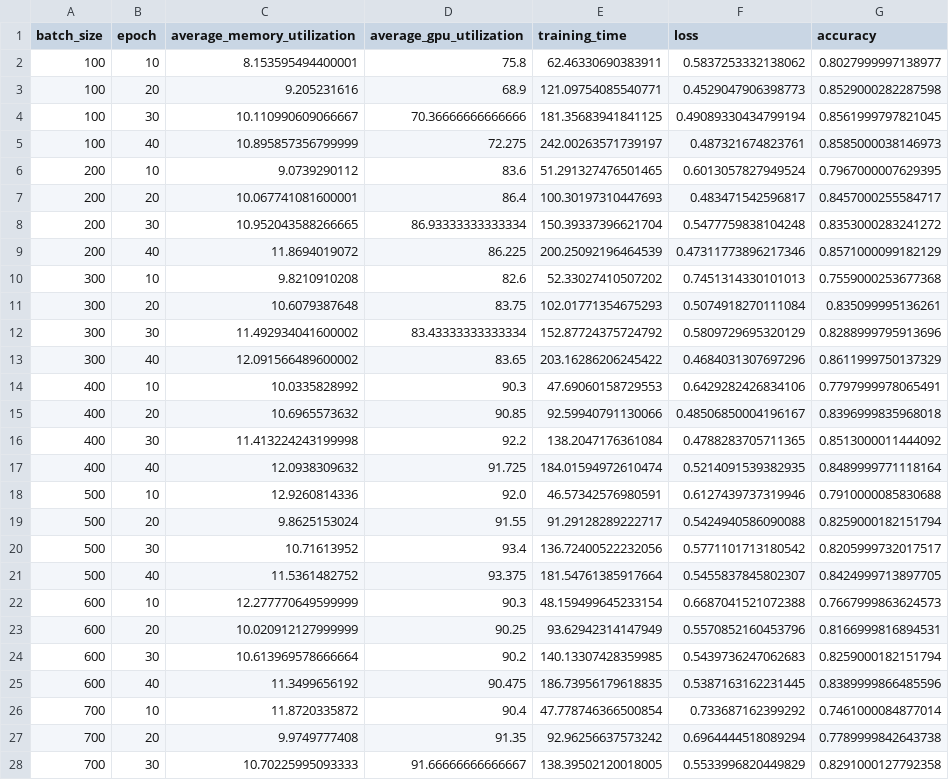
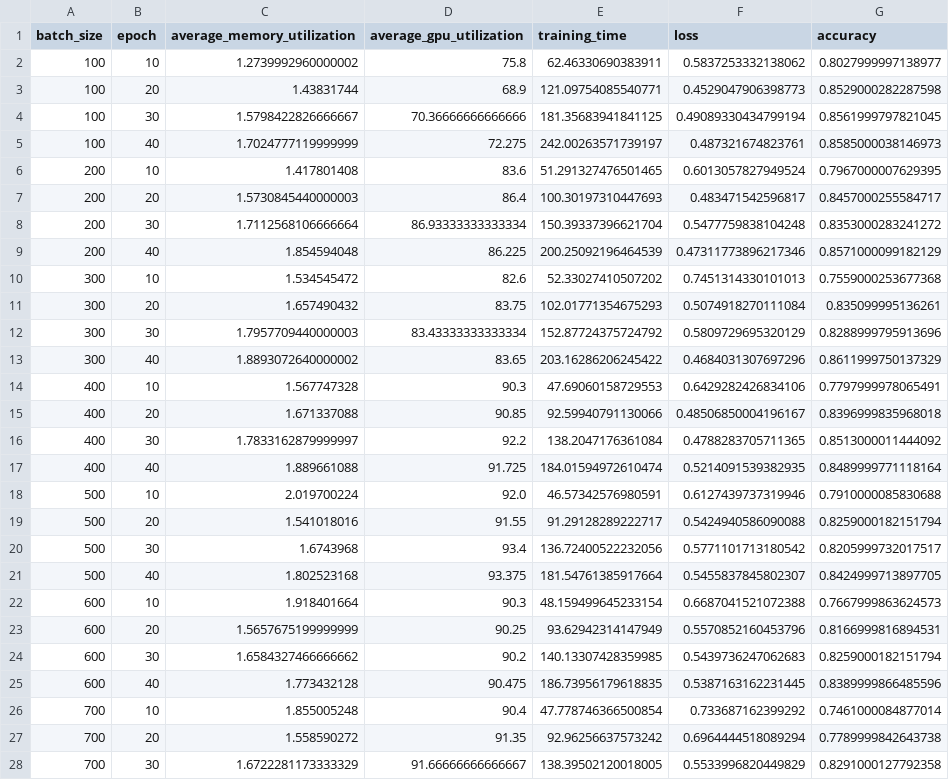
Before and after one commit to oshanQQ/graduation-thesis, a CSV file: experiments/training_data/cifar10_deep_classification.csv, drawn as a sheet; only a part is shown; the diff covers the shown part only.

Commit message:
"average_memory_utilization" is %

```diff
--- a/experiments/training_data/cifar10_deep_classification.csv
+++ b/experiments/training_data/cifar10_deep_classification.csv
@@ -1,28 +1,28 @@
 batch_size,epoch,average_memory_utilization,average_gpu_utilization,training_time,loss,accuracy
-100,10,8.153595494400001,75.8,62.46330690383911,0.5837253332138062,0.8027999997138977
-100,20,9.205231616,68.9,121.09754085540771,0.4529047906398773,0.8529000282287598
-100,30,10.110990609066667,70.36666666666666,181.35683941841125,0.49089330434799194,0.8561999797821045
-100,40,10.895857356799999,72.275,242.00263571739197,0.487321674823761,0.8585000038146973
-200,10,9.0739290112,83.6,51.291327476501465,0.6013057827949524,0.7967000007629395
-200,20,10.067741081600001,86.4,100.30197310447693,0.483471542596817,0.8457000255584717
-200,30,10.952043588266665,86.93333333333334,150.39337396621704,0.5477759838104248,0.8353000283241272
-200,40,11.8694019072,86.225,200.25092196464539,0.47311773896217346,0.8571000099182129
-300,10,9.8210910208,82.6,52.33027410507202,0.7451314330101013,0.7559000253677368
-300,20,10.6079387648,83.75,102.01771354675293,0.5074918270111084,0.835099995136261
-300,30,11.492934041600002,83.43333333333334,152.87724375724792,0.5809729695320129,0.8288999795913696
-300,40,12.091566489600002,83.65,203.16286206245422,0.4684031307697296,0.8611999750137329
-400,10,10.0335828992,90.3,47.69060158729553,0.6429282426834106,0.7797999978065491
-400,20,10.6965573632,90.85,92.59940791130066,0.48506850004196167,0.8396999835968018
-400,30,11.413224243199998,92.2,138.2047176361084,0.4788283705711365,0.8513000011444092
-400,40,12.0938309632,91.725,184.01594972610474,0.5214091539382935,0.8489999771118164
-500,10,12.9260814336,92.0,46.57342576980591,0.6127439737319946,0.7910000085830688
-500,20,9.8625153024,91.55,91.29128289222717,0.5424940586090088,0.8259000182151794
-500,30,10.71613952,93.4,136.72400522232056,0.5771101713180542,0.8205999732017517
-500,40,11.5361482752,93.375,181.54761385917664,0.5455837845802307,0.8424999713897705
-600,10,12.277770649599999,90.3,48.159499645233154,0.6687041521072388,0.7667999863624573
-600,20,10.020912127999999,90.25,93.62942314147949,0.5570852160453796,0.8166999816894531
-600,30,10.613969578666664,90.2,140.13307428359985,0.5439736247062683,0.8259000182151794
-600,40,11.3499656192,90.475,186.73956179618835,0.5387163162231445,0.8389999866485596
-700,10,11.8720335872,90.4,47.778746366500854,0.733687162399292,0.7461000084877014
-700,20,9.9749777408,91.35,92.96256637573242,0.6964444518089294,0.7789999842643738
-700,30,10.70225995093333,91.66666666666667,138.39502120018005,0.5533996820449829,0.8291000127792358
+100,10,1.2739992960000002,75.8,62.46330690383911,0.5837253332138062,0.8027999997138977
+100,20,1.43831744,68.9,121.09754085540771,0.4529047906398773,0.8529000282287598
+100,30,1.5798422826666667,70.36666666666666,181.35683941841125,0.49089330434799194,0.8561999797821045
+100,40,1.7024777119999999,72.275,242.00263571739197,0.487321674823761,0.8585000038146973
+200,10,1.417801408,83.6,51.291327476501465,0.6013057827949524,0.7967000007629395
+200,20,1.5730845440000003,86.4,100.30197310447693,0.483471542596817,0.8457000255584717
+200,30,1.7112568106666664,86.93333333333334,150.39337396621704,0.5477759838104248,0.8353000283241272
+200,40,1.854594048,86.225,200.25092196464539,0.47311773896217346,0.8571000099182129
+300,10,1.534545472,82.6,52.33027410507202,0.7451314330101013,0.7559000253677368
+300,20,1.657490432,83.75,102.01771354675293,0.5074918270111084,0.835099995136261
+300,30,1.7957709440000003,83.43333333333334,152.87724375724792,0.5809729695320129,0.8288999795913696
+300,40,1.8893072640000002,83.65,203.16286206245422,0.4684031307697296,0.8611999750137329
+400,10,1.567747328,90.3,47.69060158729553,0.6429282426834106,0.7797999978065491
+400,20,1.671337088,90.85,92.59940791130066,0.48506850004196167,0.8396999835968018
+400,30,1.7833162879999997,92.2,138.2047176361084,0.4788283705711365,0.8513000011444092
+400,40,1.889661088,91.725,184.01594972610474,0.5214091539382935,0.8489999771118164
+500,10,2.019700224,92.0,46.57342576980591,0.6127439737319946,0.7910000085830688
+500,20,1.541018016,91.55,91.29128289222717,0.5424940586090088,0.8259000182151794
+500,30,1.6743968,93.4,136.72400522232056,0.5771101713180542,0.8205999732017517
+500,40,1.802523168,93.375,181.54761385917664,0.5455837845802307,0.8424999713897705
+600,10,1.918401664,90.3,48.159499645233154,0.6687041521072388,0.7667999863624573
+600,20,1.5657675199999999,90.25,93.62942314147949,0.5570852160453796,0.8166999816894531
+600,30,1.6584327466666662,90.2,140.13307428359985,0.5439736247062683,0.8259000182151794
+600,40,1.773432128,90.475,186.73956179618835,0.5387163162231445,0.8389999866485596
+700,10,1.855005248,90.4,47.778746366500854,0.733687162399292,0.7461000084877014
+700,20,1.558590272,91.35,92.96256637573242,0.6964444518089294,0.7789999842643738
+700,30,1.6722281173333329,91.66666666666667,138.39502120018005,0.5533996820449829,0.8291000127792358
```
Also changed, not shown: 5 edited cells elsewhere in this file.
